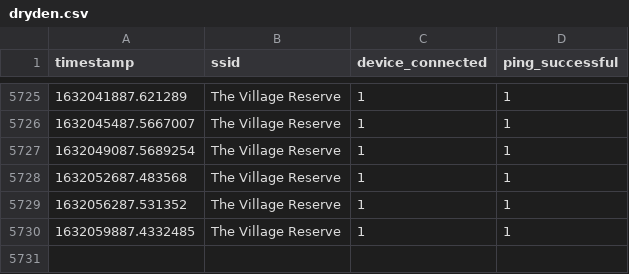
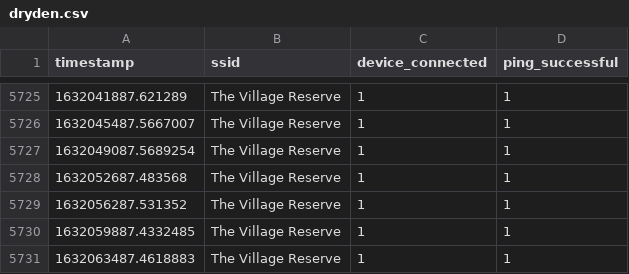
Before and after one commit to tim-fan/internet_connection_datalogging, a CSV file: logs/dryden.csv, drawn as a sheet; only a part is shown, gaps mark what is left out; the diff names each change by its address in the sheet, - before the commit and + after, or states it on an @@ line.

Commit message:
Automatic update Sun Sep 19 14:58:54 UTC 2021

```diff
--- a/logs/dryden.csv
+++ b/logs/dryden.csv
+row 5731: 1632063487.4618883 | The Village Reserve | 1 | 1
```
